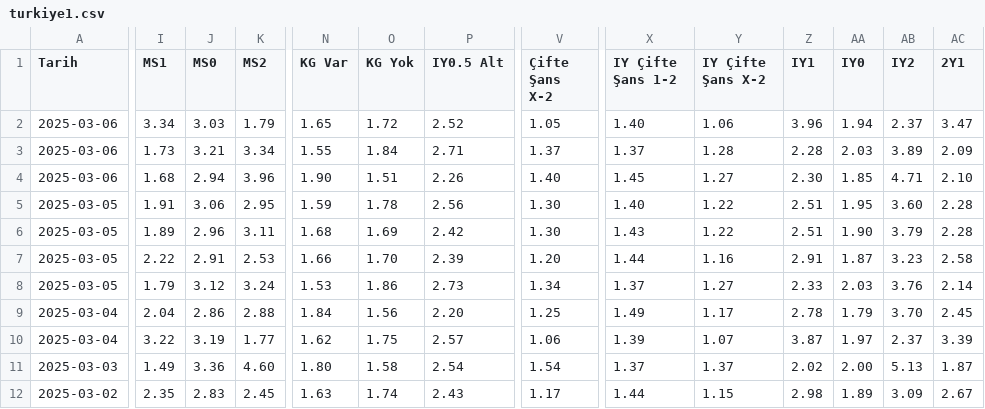
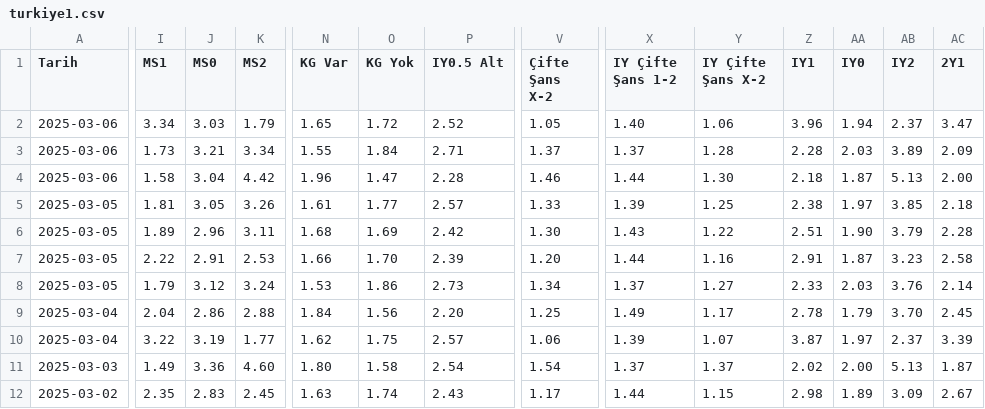
Before and after one commit to analysematchodds/match_odds_csv, a CSV file: turkiye1.csv, drawn as a sheet; only a part is shown, gaps mark what is left out; the diff covers the shown part only; the diff names each change by its address in the sheet, - before the commit and + after, or states it on an @@ line.

Commit message:
Update matchodds.csv

```diff
--- a/turkiye1.csv
+++ b/turkiye1.csv
-I4 (MS1): 1.68
+I4 (MS1): 1.58
-J4 (MS0): 2.94
+J4 (MS0): 3.04
-K4 (MS2): 3.96
+K4 (MS2): 4.42
-N4 (KG Var): 1.90
+N4 (KG Var): 1.96
-O4 (KG Yok): 1.51
+O4 (KG Yok): 1.47
-P4 (IY0.5 Alt): 2.26
+P4 (IY0.5 Alt): 2.28
-V4 (Çifte Şans X-2): 1.40
+V4 (Çifte Şans X-2): 1.46
-X4 (IY Çifte Şans 1-2): 1.45
+X4 (IY Çifte Şans 1-2): 1.44
-Y4 (IY Çifte Şans X-2): 1.27
+Y4 (IY Çifte Şans X-2): 1.30
-Z4 (IY1): 2.30
+Z4 (IY1): 2.18
-AA4 (IY0): 1.85
+AA4 (IY0): 1.87
-AB4 (IY2): 4.71
+AB4 (IY2): 5.13
-AC4 (2Y1): 2.10
+AC4 (2Y1): 2.00
-I5 (MS1): 1.91
+I5 (MS1): 1.81
-J5 (MS0): 3.06
+J5 (MS0): 3.05
-K5 (MS2): 2.95
+K5 (MS2): 3.26
-N5 (KG Var): 1.59
+N5 (KG Var): 1.61
-O5 (KG Yok): 1.78
+O5 (KG Yok): 1.77
-P5 (IY0.5 Alt): 2.56
+P5 (IY0.5 Alt): 2.57
-V5 (Çifte Şans X-2): 1.30
+V5 (Çifte Şans X-2): 1.33
-X5 (IY Çifte Şans 1-2): 1.40
+X5 (IY Çifte Şans 1-2): 1.39
-Y5 (IY Çifte Şans X-2): 1.22
+Y5 (IY Çifte Şans X-2): 1.25
-Z5 (IY1): 2.51
+Z5 (IY1): 2.38
-AA5 (IY0): 1.95
+AA5 (IY0): 1.97
-AB5 (IY2): 3.60
+AB5 (IY2): 3.85
-AC5 (2Y1): 2.28
+AC5 (2Y1): 2.18
```
Also changed, not shown: 27 edited cells elsewhere in this file.
